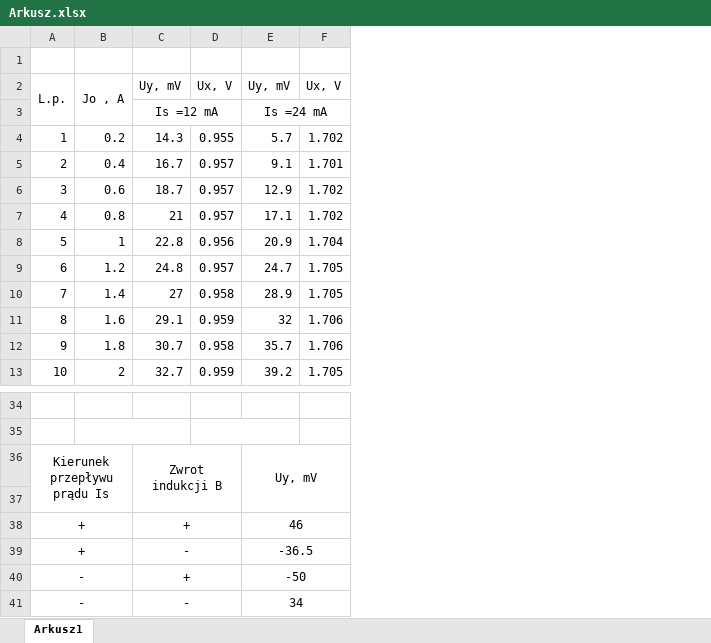
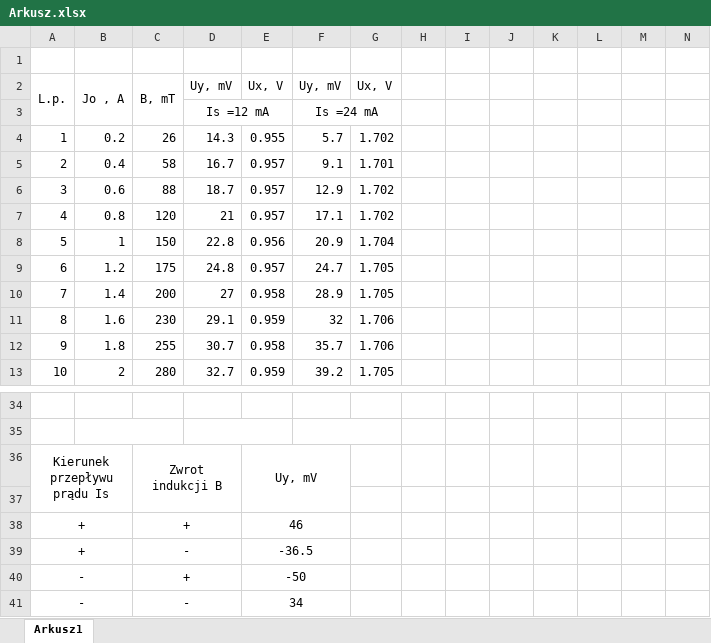
Before and after one commit to karlikp/physical_reports, an Excel workbook: Our_Labs/Lab_10/Arkusz.xlsx, sheet Arkusz1, drawn as a sheet; only a part is shown, gaps mark what is left out; values as stored, in another font and other column widths than the file's, no borders; charts and pictures not drawn; removed rows and columns are numbered as before the commit, all else as after; the diff covers the shown part only; the diff names each change by its address in the sheet, - before the commit and + after, or states it on an @@ line.

```diff
--- a/Our_Labs/Lab_10/Arkusz.xlsx (sheet Arkusz1)
+++ b/Our_Labs/Lab_10/Arkusz.xlsx (sheet Arkusz1)
+column C, rows 2-13: B, mT |  | 26 | 58 | 88 | 120 | 150 | 175 | 200 | 230 | 255 | 280
+column H, empty
+column I, empty
+column J, empty
+column K, empty
+column L, empty
+column M, empty
+column N, empty
-B35:C35 merged
+B35:C35 merged
+D35:E35 merged
-D35:E35 merged
+F35:G35 merged
-row 36: Kierunek przepływu prądu Is |  | Zwrot indukcji B |  | Uy, mV
+row 36: Kierunek przepływu prądu Is |  | Zwrot indukcji B |  | Uy, mV
-row 38: + |  | + |  | 46
-row 39: + |  | - |  | -36.5
-row 40: - |  | + |  | -50
-row 41: - |  | - |  | 34
+row 38: + |  | + |  | 46
+row 39: + |  | - |  | -36.5
+row 40: - |  | + |  | -50
+row 41: - |  | - |  | 34
```
Also changed, not shown: 15 added rows and 15 removed rows elsewhere in this sheet, charts or pictures, 1 other file.
